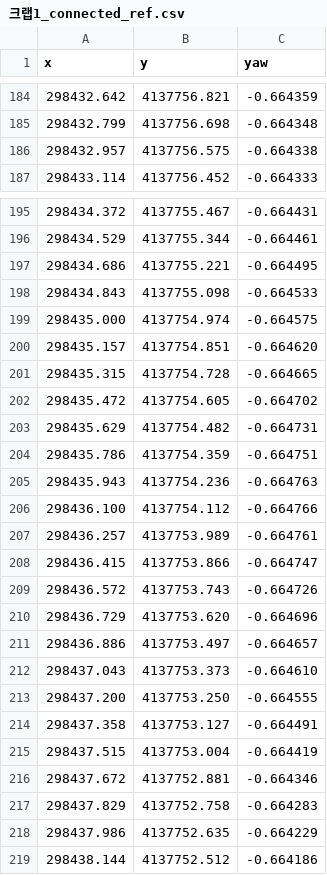
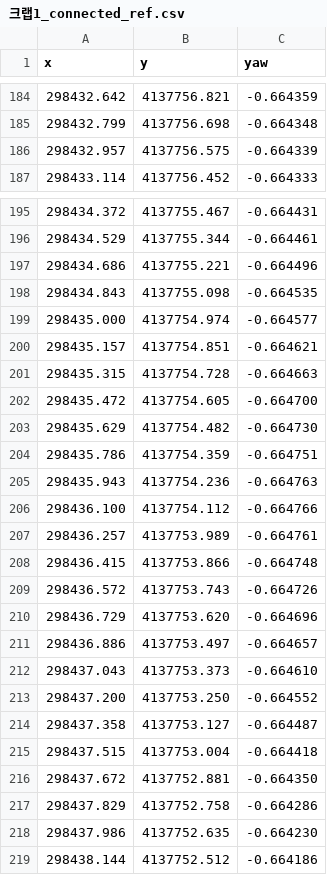
Before and after one commit to laulkim/sum-motion-planning, a CSV file: HDMap/output/크랩1_connected_ref.csv, drawn as a sheet; only a part is shown, gaps mark what is left out; the diff covers the shown part only.

```diff
--- a/HDMap/output/크랩1_connected_ref.csv
+++ b/HDMap/output/크랩1_connected_ref.csv
@@ -185,3 +185,3 @@ x,y,yaw
 298432.799,4137756.698,-0.664348
-298432.957,4137756.575,-0.664338
+298432.957,4137756.575,-0.664339
 298433.114,4137756.452,-0.664333
@@ -196,9 +196,9 @@ x,y,yaw
 298434.529,4137755.344,-0.664461
-298434.686,4137755.221,-0.664495
-298434.843,4137755.098,-0.664533
-298435.000,4137754.974,-0.664575
-298435.157,4137754.851,-0.664620
-298435.315,4137754.728,-0.664665
-298435.472,4137754.605,-0.664702
-298435.629,4137754.482,-0.664731
+298434.686,4137755.221,-0.664496
+298434.843,4137755.098,-0.664535
+298435.000,4137754.974,-0.664577
+298435.157,4137754.851,-0.664621
+298435.315,4137754.728,-0.664663
+298435.472,4137754.605,-0.664700
+298435.629,4137754.482,-0.664730
 298435.786,4137754.359,-0.664751
@@ -207,3 +207,3 @@ x,y,yaw
 298436.257,4137753.989,-0.664761
-298436.415,4137753.866,-0.664747
+298436.415,4137753.866,-0.664748
 298436.572,4137753.743,-0.664726
@@ -212,8 +212,8 @@ x,y,yaw
 298437.043,4137753.373,-0.664610
-298437.200,4137753.250,-0.664555
-298437.358,4137753.127,-0.664491
-298437.515,4137753.004,-0.664419
-298437.672,4137752.881,-0.664346
-298437.829,4137752.758,-0.664283
-298437.986,4137752.635,-0.664229
+298437.200,4137753.250,-0.664552
+298437.358,4137753.127,-0.664487
+298437.515,4137753.004,-0.664418
+298437.672,4137752.881,-0.664350
+298437.829,4137752.758,-0.664286
+298437.986,4137752.635,-0.664230
 298438.144,4137752.512,-0.664186
```
Also changed, not shown: 4 added rows, 4 removed rows and 67 edited cells elsewhere in this file, HDMap/output/크랩2_connected_ref.csv, HDMap/output/크랩3_connected_ref.csv, 19 other files.
